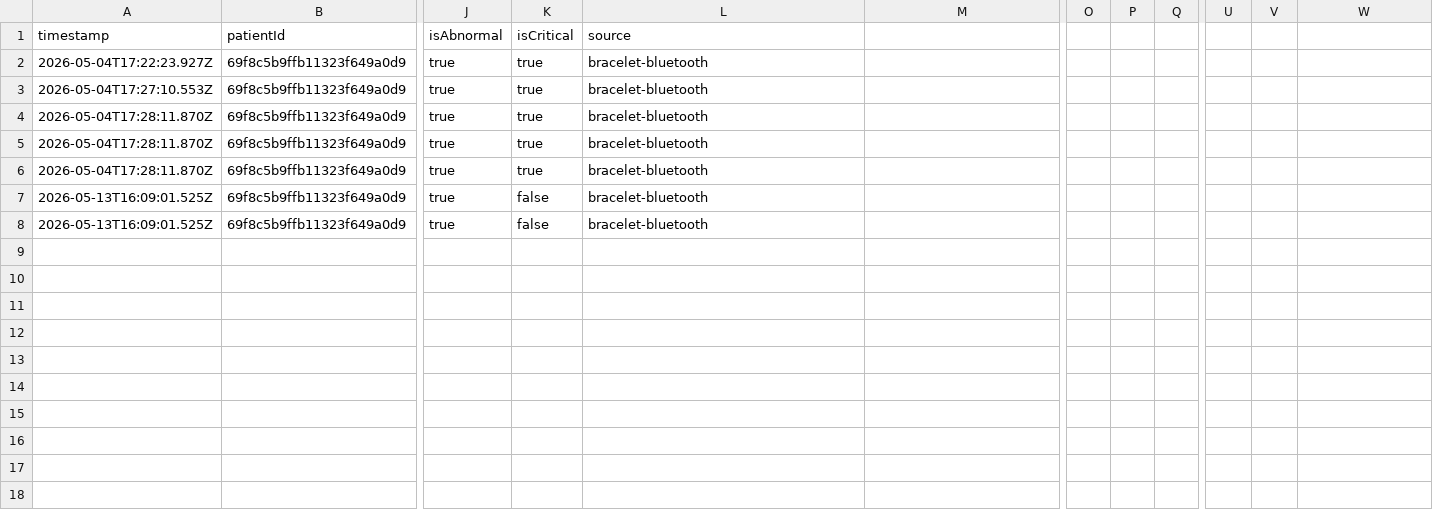
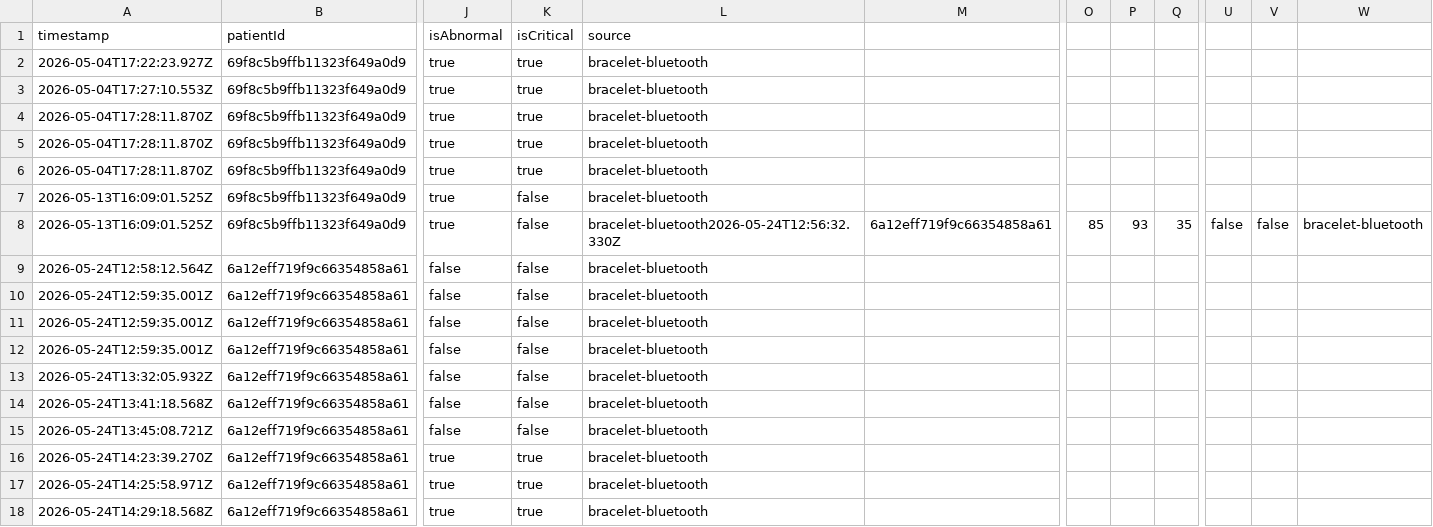
Before and after one commit to 1-3-Rahma/EXIR, a CSV file: backend/datasets/vitals_dataset.csv, drawn as a sheet; only a part is shown, gaps mark what is left out; rows hold the shown columns only; the diff names each change by its address in the sheet, - before the commit and + after, or states it on an @@ line.

```diff
--- a/backend/datasets/vitals_dataset.csv
+++ b/backend/datasets/vitals_dataset.csv
-L8 (source): bracelet-bluetooth
+L8 (source): bracelet-bluetooth2026-05-24T12:56:32.330Z
-M8: (empty)
+M8: 6a12eff719f9c66354858a61
-O8: (empty)
+O8: 85
-P8: (empty)
+P8: 93
-Q8: (empty)
+Q8: 35
-U8: (empty)
+U8: false
-V8: (empty)
+V8: false
-W8: (empty)
+W8: bracelet-bluetooth
+row 9: 2026-05-24T12:58:12.564Z | 6a12eff719f9c66354858a61 | false | false | bracelet-bluetooth
+row 10: 2026-05-24T12:59:35.001Z | 6a12eff719f9c66354858a61 | false | false | bracelet-bluetooth
+row 11: 2026-05-24T12:59:35.001Z | 6a12eff719f9c66354858a61 | false | false | bracelet-bluetooth
+row 12: 2026-05-24T12:59:35.001Z | 6a12eff719f9c66354858a61 | false | false | bracelet-bluetooth
+row 13: 2026-05-24T13:32:05.932Z | 6a12eff719f9c66354858a61 | false | false | bracelet-bluetooth
+row 14: 2026-05-24T13:41:18.568Z | 6a12eff719f9c66354858a61 | false | false | bracelet-bluetooth
+row 15: 2026-05-24T13:45:08.721Z | 6a12eff719f9c66354858a61 | false | false | bracelet-bluetooth
+row 16: 2026-05-24T14:23:39.270Z | 6a12eff719f9c66354858a61 | true | true | bracelet-bluetooth
+row 17: 2026-05-24T14:25:58.971Z | 6a12eff719f9c66354858a61 | true | true | bracelet-bluetooth
+row 18: 2026-05-24T14:29:18.568Z | 6a12eff719f9c66354858a61 | true | true | bracelet-bluetooth
```
Also changed, not shown: 4 other files.
